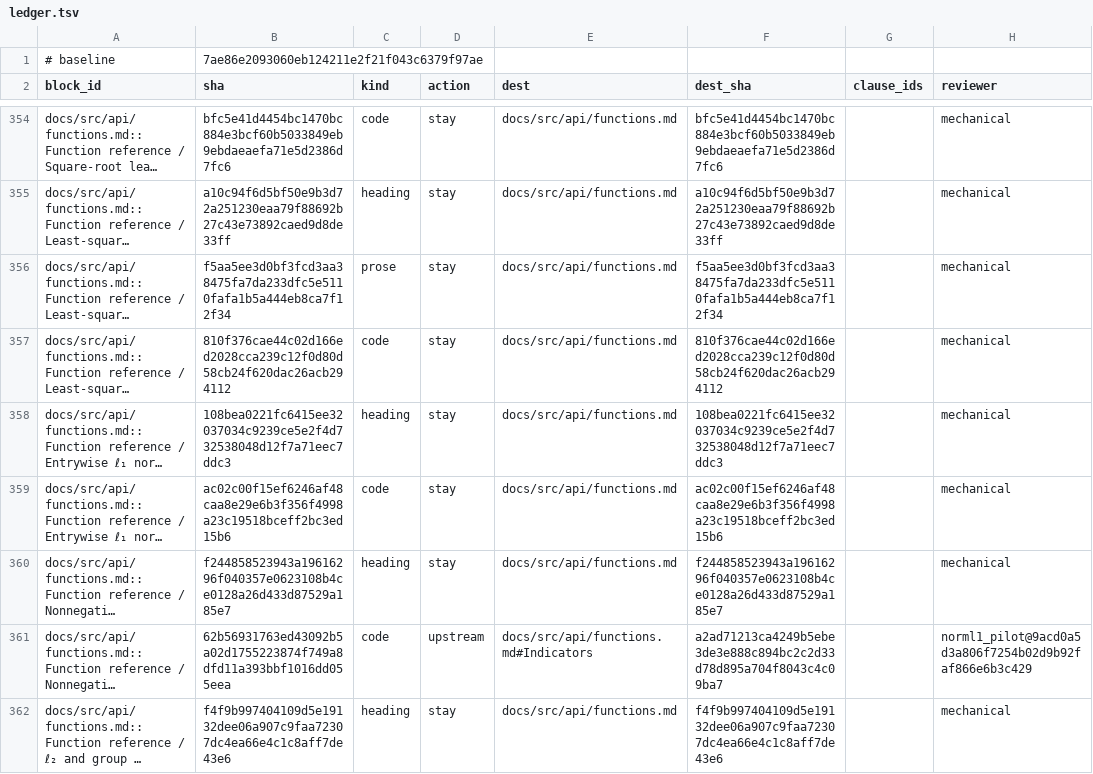
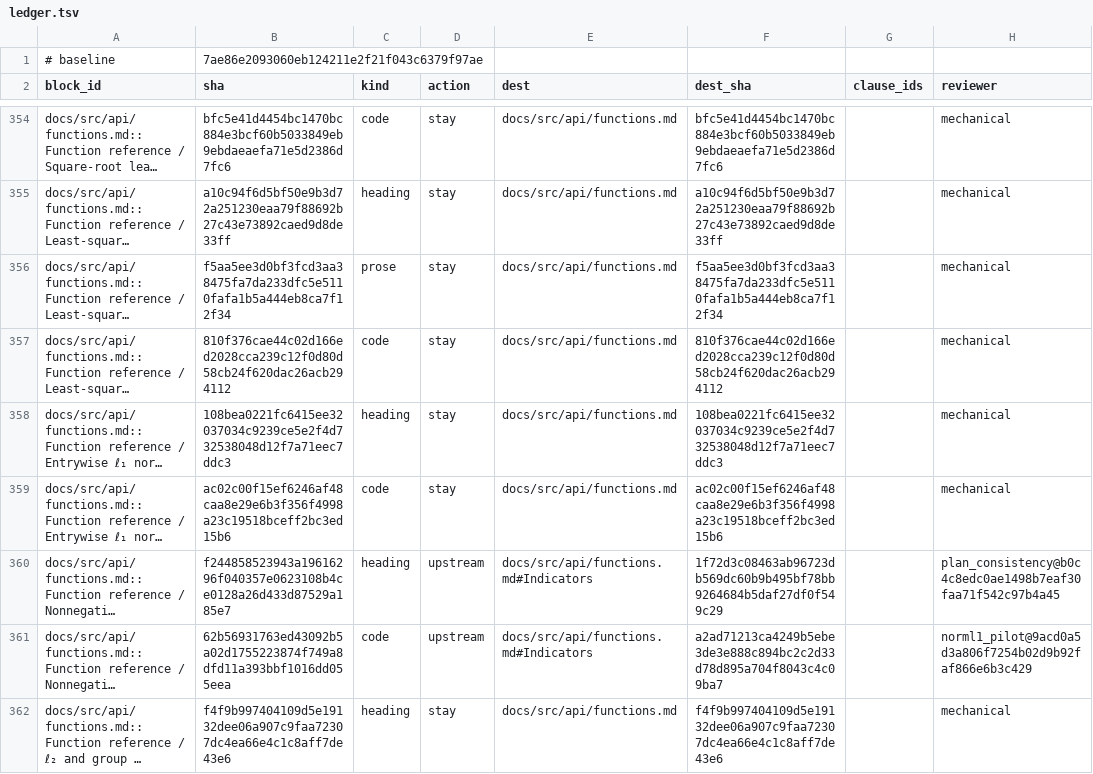
Before and after one commit to mlakolar/ProximalBase.jl, a TSV file: docs/audit/docs-tracks-1019/ledger.tsv, drawn as a sheet; only a part is shown, gaps mark what is left out; long unchanged cells end in …; the diff names each change by its address in the sheet, - before the commit and + after, or states it on an @@ line.

Commit message:
docs: apply second-round migration review decisions
Remove the two uncited API stubs, record the exact upstream heading rename,
and report its two approved fragment retirements without changing the frozen
713-ID snapshots. Route new family rules directly to spec pages and correct
reviewer attribution. Retain inventory receipts because API presence checks
do not cover their descriptive claims.

Strict documentation, all six preservation checks, and 58 fixtures pass.
Independent review: plan_consistency, validated tree 11c78384bad40ee039ab7b4ca21332b897137bd1

```diff
--- a/docs/audit/docs-tracks-1019/ledger.tsv
+++ b/docs/audit/docs-tracks-1019/ledger.tsv
-D360 (action): stay
+D360 (action): upstream
-E360 (dest): docs/src/api/functions.md
+E360 (dest): docs/src/api/functions.md#Indicators
-F360 (dest_sha): f244858523943a19616296f040357e0623108b4ce0128a26d433d87529a185e7
+F360 (dest_sha): 1f72d3c08463ab96723db569dc60b9b495bf78bb9264684b5daf27df0f549c29
-H360 (reviewer): mechanical
+H360 (reviewer): plan_consistency@b0c4c8edc0ae1498b7eaf30faa71f542c97b4a45
```
Also changed, not shown: 12 other files.
